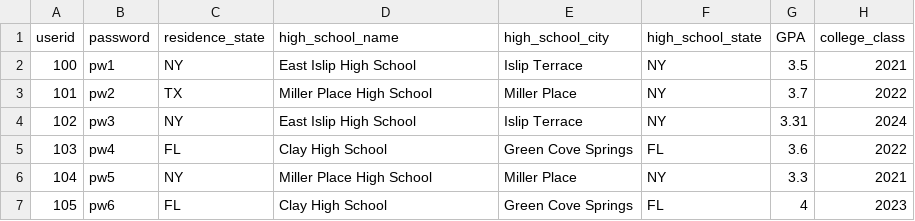
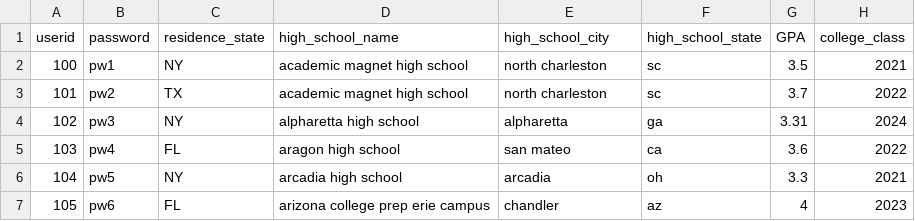
Before and after one commit to mseh1128/CSE416-c4me, a CSV file: backend/routes/StudentDataset/student_profile_dataset.csv, drawn as a sheet; only a part is shown; the diff names each change by its address in the sheet, - before the commit and + after, or states it on an @@ line.

```diff
--- a/backend/routes/StudentDataset/student_profile_dataset.csv
+++ b/backend/routes/StudentDataset/student_profile_dataset.csv
-D2 (high_school_name): East Islip High School
+D2 (high_school_name): academic magnet high school
-E2 (high_school_city): Islip Terrace
+E2 (high_school_city): north charleston
-F2:F3 (high_school_state): NY
+F2:F3 (high_school_state): sc
-D3 (high_school_name): Miller Place High School
+D3 (high_school_name): academic magnet high school
-E3 (high_school_city): Miller Place
+E3 (high_school_city): north charleston
-D4 (high_school_name): East Islip High School
+D4 (high_school_name): alpharetta high school
-E4 (high_school_city): Islip Terrace
+E4 (high_school_city): alpharetta
-F4 (high_school_state): NY
+F4 (high_school_state): ga
-D5 (high_school_name): Clay High School
+D5 (high_school_name): aragon high school
-E5 (high_school_city): Green Cove Springs
+E5 (high_school_city): san mateo
-F5 (high_school_state): FL
+F5 (high_school_state): ca
-D6 (high_school_name): Miller Place High School
+D6 (high_school_name): arcadia high school
-E6 (high_school_city): Miller Place
+E6 (high_school_city): arcadia
-F6 (high_school_state): NY
+F6 (high_school_state): oh
-D7 (high_school_name): Clay High School
+D7 (high_school_name): arizona college prep erie campus
-E7 (high_school_city): Green Cove Springs
+E7 (high_school_city): chandler
-F7 (high_school_state): FL
+F7 (high_school_state): az
```
Also changed, not shown: 4 other files.
